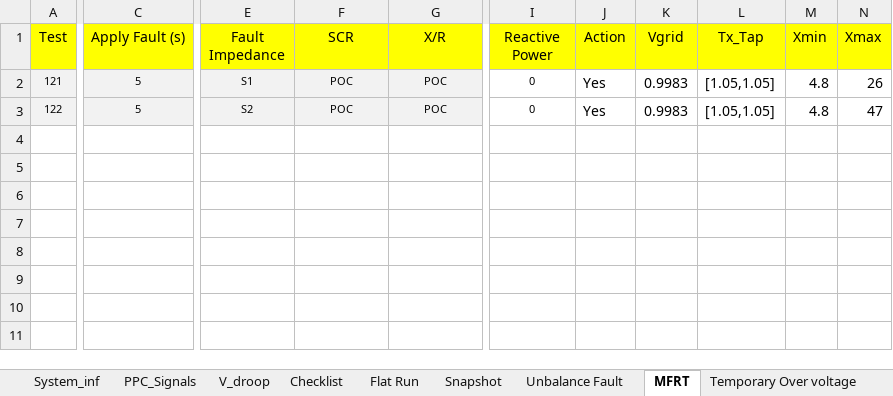
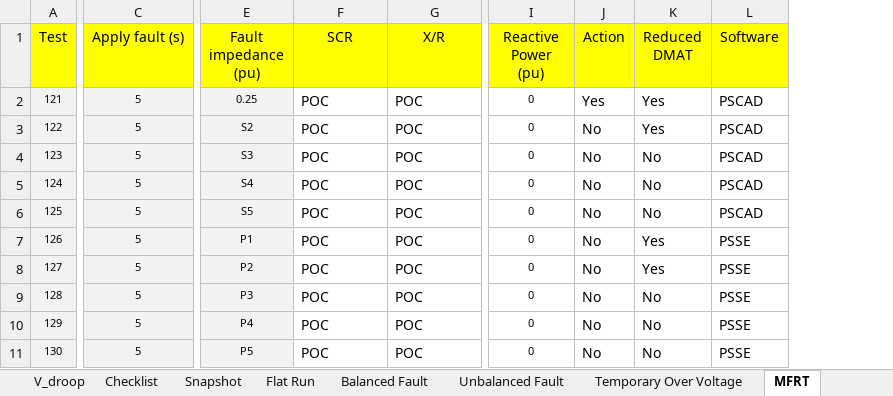
Before and after one commit to Windlab-Insights/junction_rivers_stage2, an Excel workbook: src/junction_rivers/PSCAD/scripts/Config_test.xlsx, sheet MFRT, drawn as a sheet; only a part is shown, gaps mark what is left out; values as stored, in another font and other column widths than the file's, no borders; removed rows and columns are numbered as before the commit, all else as after; rows hold the shown columns only; the diff names each change by its address in the sheet, - before the commit and + after, or states it on an @@ line.

```diff
--- a/src/junction_rivers/PSCAD/scripts/Config_test.xlsx (sheet MFRT)
+++ b/src/junction_rivers/PSCAD/scripts/Config_test.xlsx (sheet MFRT)
-sheet tab: Temporary Over voltage
+sheet tab: Temporary Over Voltage
-sheet tab: Unbalance Fault
+sheet tab: Balanced Fault
+sheet tab: Unbalanced Fault
@@ sheet tab order changed: V_droop | Checklist | Snapshot | Flat Run | Balanced Fault | Unbalanced Fault | Temporary Over Voltage | MFRT @@
-column E (Fault Impedance), rows 2-3: S1 | S2
+column E (Fault impedance (pu)), rows 2-3: 0.25 | S2
-column K (Vgrid), rows 2-3: 0.9983 | 0.9983
-column L (Tx_Tap), rows 2-3: [1.05,1.05] | [1.05,1.05]
-column M (Xmin), rows 2-3: 4.8 | 4.8
-column N (Xmax), rows 2-3: 26 | 47
+column K (Reduced DMAT), rows 2-3: Yes | Yes
+column L (Software), rows 2-3: PSCAD | PSCAD
-C1: Apply Fault (s)
+C1: Apply fault (s)
-I1: Reactive Power
+I1: Reactive Power (pu)
@@ F2:G3 fill: #F2F2F2 → none, text size: larger, alignment: center → left @@
-J3 (Action): Yes
+J3 (Action): No
+row 4: 123 | 5 | S3 | POC | POC | 0 | No | No | PSCAD
+row 5: 124 | 5 | S4 | POC | POC | 0 | No | No | PSCAD
+row 6: 125 | 5 | S5 | POC | POC | 0 | No | No | PSCAD
+row 7: 126 | 5 | P1 | POC | POC | 0 | No | Yes | PSSE
+row 8: 127 | 5 | P2 | POC | POC | 0 | No | Yes | PSSE
+row 9: 128 | 5 | P3 | POC | POC | 0 | No | No | PSSE
+row 10: 129 | 5 | P4 | POC | POC | 0 | No | No | PSSE
+row 11: 130 | 5 | P5 | POC | POC | 0 | No | No | PSSE
```
Also changed, not shown: sheet Grid Frequency, sheet Temporary Over Voltage, sheet Voltage Reference Step Change, sheet Grid Voltage Change, sheet Flat Run, sheet Grid Voltage Phase Angle Change, 8 more sheets, other sheet tabs, 10 other files.
